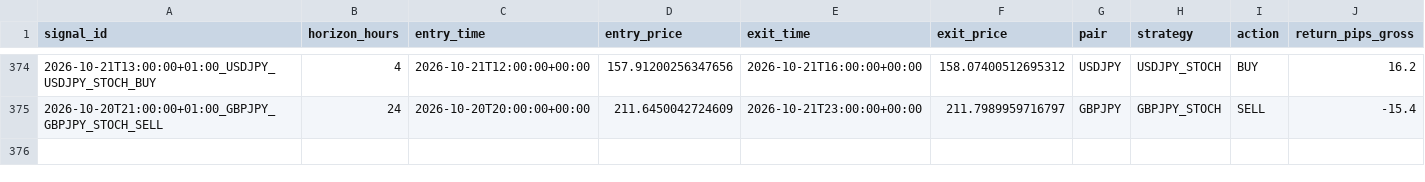
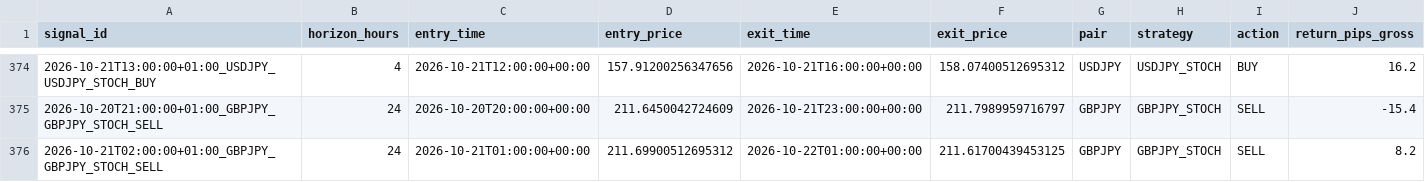
Before and after one commit to ichikawa27/fx-signals, a CSV file: logs/results.csv, drawn as a sheet; only a part is shown, gaps mark what is left out; rows hold the shown columns only; the diff names each change by its address in the sheet, - before the commit and + after, or states it on an @@ line.

```diff
--- a/logs/results.csv
+++ b/logs/results.csv
+row 376: 2026-10-21T02:00:00+01:00_GBPJPY_GBPJPY_STOCH_SELL | 24 | 2026-10-21T01:00:00+00:00 | 211.69900512695312 | 2026-10-22T01:00:00+00:00 | 211.61700439453125 | GBPJPY | GBPJPY_STOCH | SELL | 8.2
```
